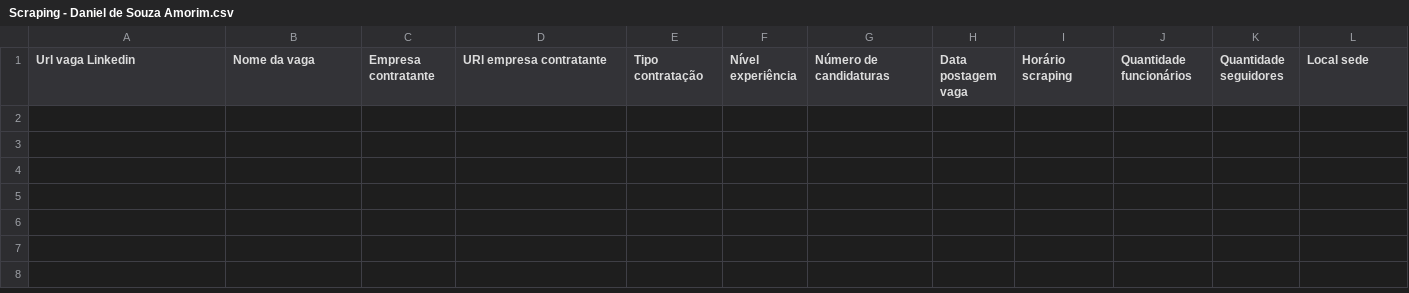
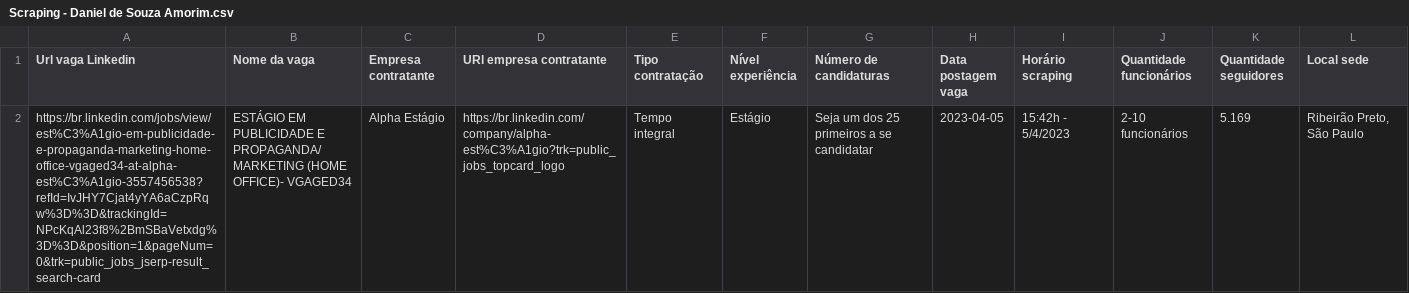
Before and after one commit to dev-daniel-amorim/WS-Projeto-Busca-Linkedin, a CSV file: Scraping - Daniel de Souza Amorim.csv, drawn as a sheet; only a part is shown; rows hold the shown columns only; the diff names each change by its address in the sheet, - before the commit and + after, or states it on an @@ line.

```diff
--- a/Scraping - Daniel de Souza Amorim.csv
+++ b/Scraping - Daniel de Souza Amorim.csv
+row 2: https://br.linkedin.com/jobs/view/est%C3%A1gio-em-publicidade-e-propaganda-marketing-home-office-vgaged34-at-alpha-est%C3%A1gio-3557456538?refId=IvJHY7Cjat4yYA6aCzpRqw%3D%3D&trackingId=NPcKqAl23f8%2BmSBaVetxdg%3D%3D&position=1&pageNum=0&trk=public_jobs_jserp-result_search-card | ESTÁGIO EM PUBLICIDADE E PROPAGANDA/ MARKETING (HOME OFFICE)- VGAGED34 | Alpha Estágio | https://br.linkedin.com/company/alpha-est%C3%A1gio?trk=public_jobs_topcard_logo | Tempo integral | Estágio | Seja um dos 25 primeiros a se candidatar | 2023-04-05 | 15:42h - 5/4/2023 | 2-10 funcionários | 5.169 | Ribeirão Preto, São Paulo
```
Also changed, not shown: 4 other files.
